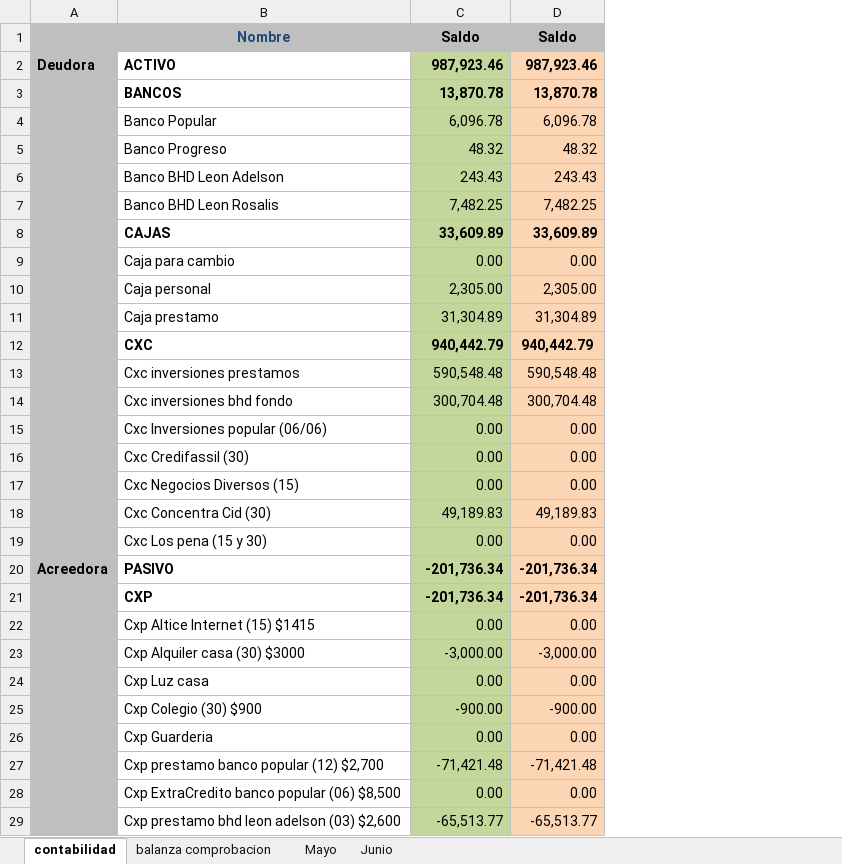
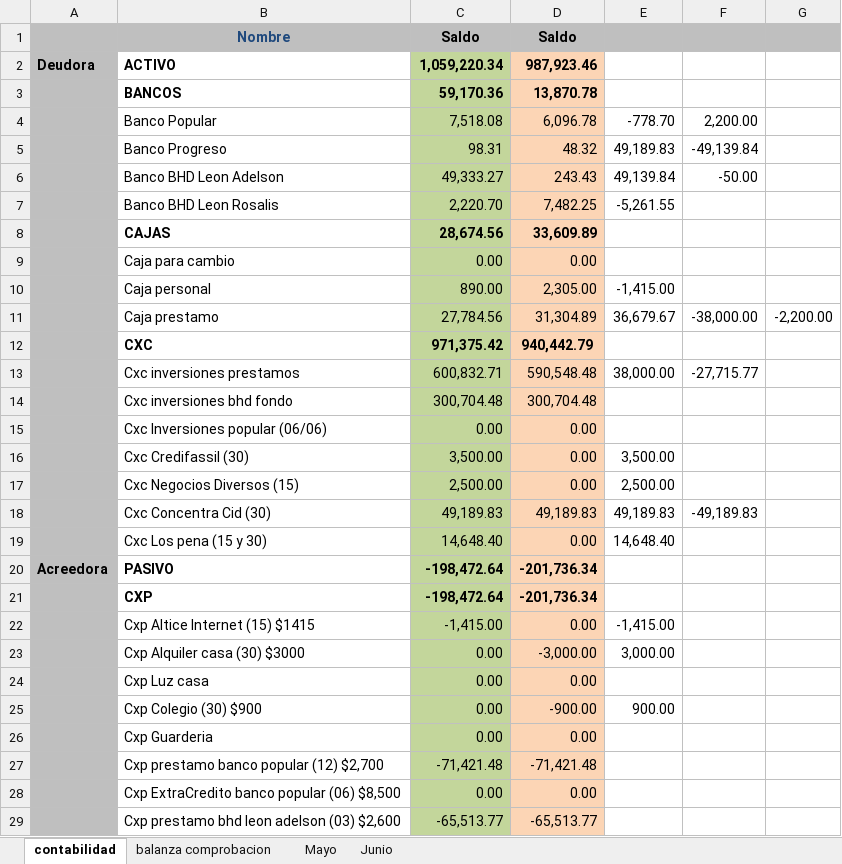
Before and after one commit to Adelson-org/utilitario, an Excel workbook: Contabilidad/contabilidad.xlsx, sheet contabilidad, drawn as a sheet; only a part is shown; values as stored, in another font and other column widths than the file's, no borders; the diff covers the shown part only; the diff names each change by its address in the sheet, - before the commit and + after, or states it on an @@ line.

Commit message:
02061219

```diff
--- a/Contabilidad/contabilidad.xlsx (sheet contabilidad)
+++ b/Contabilidad/contabilidad.xlsx (sheet contabilidad)
+column E, rows 4-25: -778.70 | 49,189.83 | 49,139.84 | -5,261.55 |  |  | -1,415.00 | 36,679.67 |  | 38,000.00 |  |  | 3,500.00 | 2,500.00 | 49,189.83 | 14,648.40 |  |  | -1,415.00 | 3,000.00 |  | 900.00
+column F, rows 4-18: 2,200.00 | -49,139.84 | -50.00 |  |  |  |  | -38,000.00 |  | -27,715.77 |  |  |  |  | -49,189.83
+column G, row 11: -2,200.00
-C2: 987,923.46
+C2: 1,059,220.34
-C3: 13,870.78
+C3: 59,170.36
-C4: 6,096.78
+C4: 7,518.08
-C5: 48.32
+C5: 98.31
-C6: 243.43
+C6: 49,333.27
-C7: 7,482.25
+C7: 2,220.70
-C8: 33,609.89
+C8: 28,674.56
-C10: 2,305.00
+C10: 890.00
-C11: 31,304.89
+C11: 27,784.56
-C12: 940,442.79
+C12: 971,375.42
-C13: 590,548.48
+C13: 600,832.71
-C16: 0.00
+C16: 3,500.00
-C17: 0.00
+C17: 2,500.00
-C19: 0.00
+C19: 14,648.40
-C20:C21: -201,736.34
+C20:C21: -198,472.64
-C22: 0.00
+C22: -1,415.00
-C23: -3,000.00
+C23: 0.00
-C25: -900.00
+C25: 0.00
```
Also changed, not shown: 12 edited cells elsewhere in this sheet, sheet balanza comprobacion, sheet Mayo.
